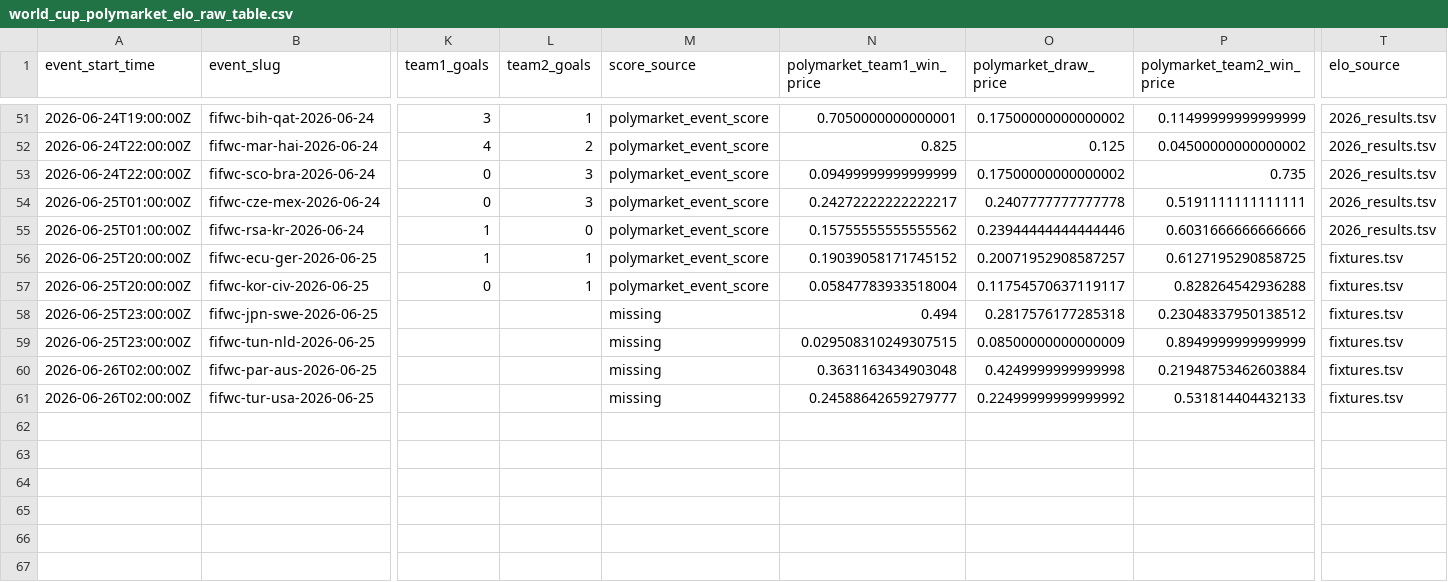
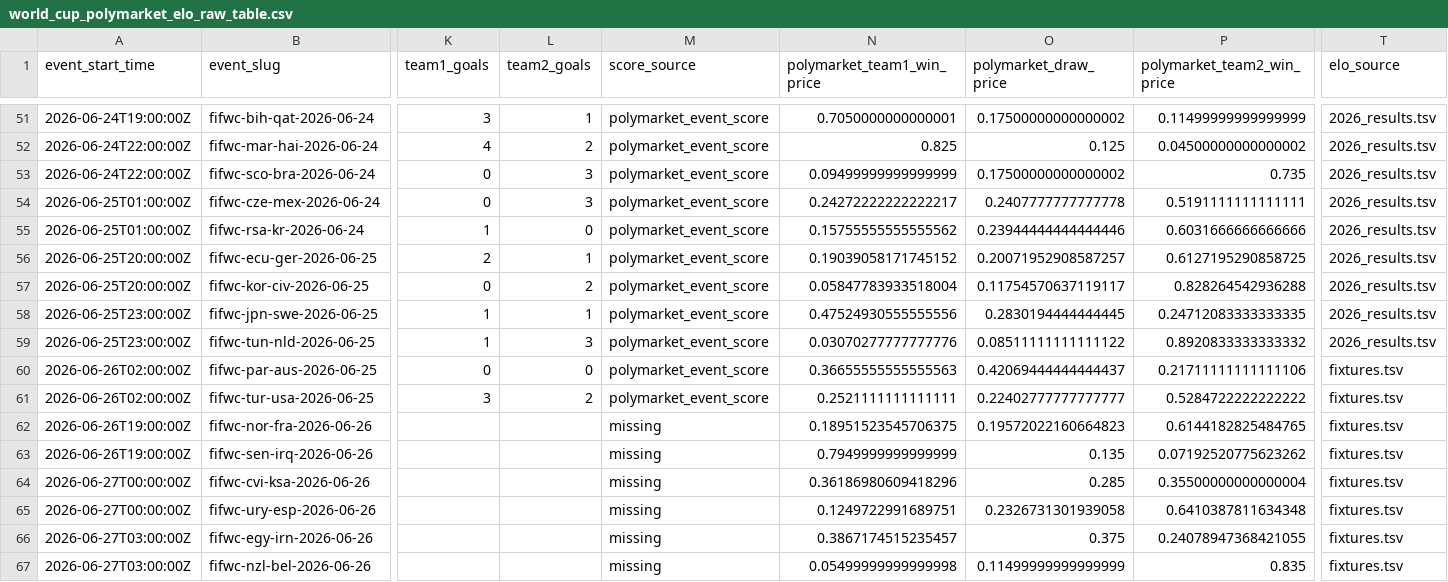
Before and after one commit to frederickpek/moirai, a CSV file: docs/data/football_elo_polymarket/world_cup_polymarket_elo_raw_table.csv, drawn as a sheet; only a part is shown, gaps mark what is left out; rows hold the shown columns only; the diff names each change by its address in the sheet, - before the commit and + after, or states it on an @@ line.

```diff
--- a/docs/data/football_elo_polymarket/world_cup_polymarket_elo_raw_table.csv
+++ b/docs/data/football_elo_polymarket/world_cup_polymarket_elo_raw_table.csv
-K56 (team1_goals): 1
+K56 (team1_goals): 2
-T56:T59 (elo_source): fixtures.tsv
+T56:T59 (elo_source): 2026_results.tsv
-L57 (team2_goals): 1
+L57 (team2_goals): 2
-K58:K59 (team1_goals): (empty)
+K58:K59 (team1_goals): 1
-L58 (team2_goals): (empty)
+L58 (team2_goals): 1
-M58:M61 (score_source): missing
+M58:M61 (score_source): polymarket_event_score
-N58 (polymarket_team1_win_price): 0.494
+N58 (polymarket_team1_win_price): 0.47524930555555556
-O58 (polymarket_draw_price): 0.2817576177285318
+O58 (polymarket_draw_price): 0.2830194444444445
-P58 (polymarket_team2_win_price): 0.23048337950138512
+P58 (polymarket_team2_win_price): 0.24712083333333335
-L59 (team2_goals): (empty)
+L59 (team2_goals): 3
-N59 (polymarket_team1_win_price): 0.029508310249307515
+N59 (polymarket_team1_win_price): 0.03070277777777776
-O59 (polymarket_draw_price): 0.08500000000000009
+O59 (polymarket_draw_price): 0.08511111111111122
-P59 (polymarket_team2_win_price): 0.8949999999999999
+P59 (polymarket_team2_win_price): 0.8920833333333332
-K60 (team1_goals): (empty)
+K60 (team1_goals): 0
-L60 (team2_goals): (empty)
+L60 (team2_goals): 0
-N60 (polymarket_team1_win_price): 0.3631163434903048
+N60 (polymarket_team1_win_price): 0.36655555555555563
-O60 (polymarket_draw_price): 0.4249999999999998
+O60 (polymarket_draw_price): 0.42069444444444437
-P60 (polymarket_team2_win_price): 0.21948753462603884
+P60 (polymarket_team2_win_price): 0.21711111111111106
-K61 (team1_goals): (empty)
+K61 (team1_goals): 3
-L61 (team2_goals): (empty)
+L61 (team2_goals): 2
-N61 (polymarket_team1_win_price): 0.24588642659279777
+N61 (polymarket_team1_win_price): 0.2521111111111111
-O61 (polymarket_draw_price): 0.22499999999999992
+O61 (polymarket_draw_price): 0.22402777777777777
-P61 (polymarket_team2_win_price): 0.531814404432133
+P61 (polymarket_team2_win_price): 0.5284722222222222
+row 62: 2026-06-26T19:00:00Z | fifwc-nor-fra-2026-06-26 |  |  | missing | 0.18951523545706375 | 0.19572022160664823 | 0.6144182825484765 | fixtures.tsv
+row 63: 2026-06-26T19:00:00Z | fifwc-sen-irq-2026-06-26 |  |  | missing | 0.7949999999999999 | 0.135 | 0.07192520775623262 | fixtures.tsv
+row 64: 2026-06-27T00:00:00Z | fifwc-cvi-ksa-2026-06-26 |  |  | missing | 0.36186980609418296 | 0.285 | 0.35500000000000004 | fixtures.tsv
+row 65: 2026-06-27T00:00:00Z | fifwc-ury-esp-2026-06-26 |  |  | missing | 0.1249722991689751 | 0.2326731301939058 | 0.6410387811634348 | fixtures.tsv
+row 66: 2026-06-27T03:00:00Z | fifwc-egy-irn-2026-06-26 |  |  | missing | 0.3867174515235457 | 0.375 | 0.24078947368421055 | fixtures.tsv
+row 67: 2026-06-27T03:00:00Z | fifwc-nzl-bel-2026-06-26 |  |  | missing | 0.05499999999999998 | 0.11499999999999999 | 0.835 | fixtures.tsv
```
Also changed, not shown: data/cache/football_elo_polymarket/elo_2026_results.tsv, data/cache/football_elo_polymarket/elo_fixtures.tsv, 8 other files.
